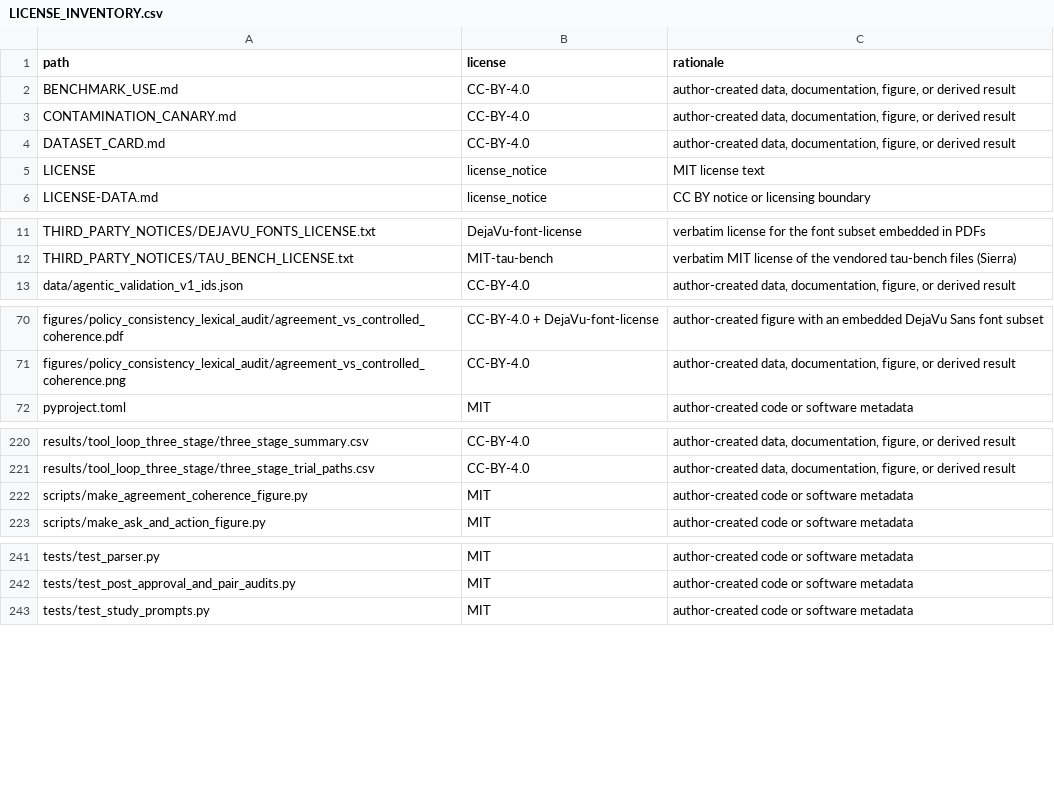
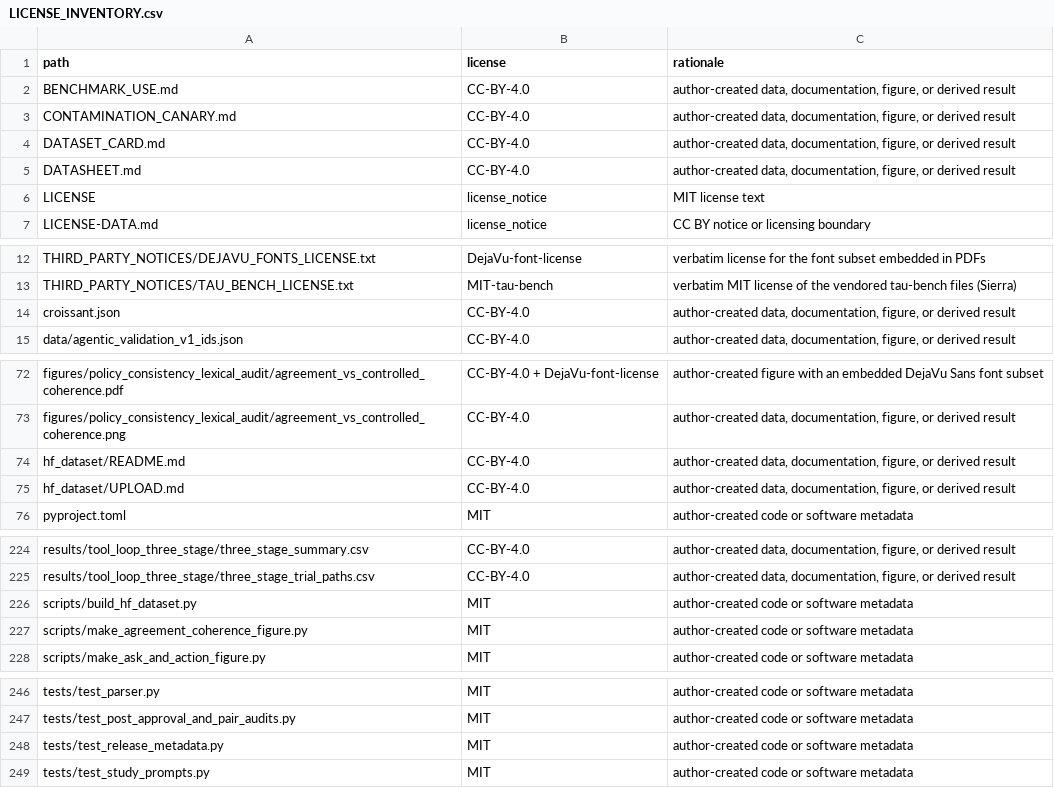
Before and after one commit to PieLord757/delegation-bench, a CSV file: LICENSE_INVENTORY.csv, drawn as a sheet; only a part is shown, gaps mark what is left out.

Commit message:
Add Croissant metadata, datasheet, and Hugging Face card
croissant.json describes the scenarios, annotator labels, and released
model outcomes. DATASHEET.md answers the Datasheets for Datasets questions.
hf_dataset/ holds the card and upload steps; scripts/build_hf_dataset.py
assembles the upload folder.

```diff
--- a/LICENSE_INVENTORY.csv
+++ b/LICENSE_INVENTORY.csv
@@ -4,2 +4,3 @@ CONTAMINATION_CANARY.md,CC-BY-4.0,"author-created data, documentation, figure, o
 DATASET_CARD.md,CC-BY-4.0,"author-created data, documentation, figure, or derived result"
+DATASHEET.md,CC-BY-4.0,"author-created data, documentation, figure, or derived result"
 LICENSE,license_notice,MIT license text
@@ -12,2 +13,3 @@ THIRD_PARTY_NOTICES/DEJAVU_FONTS_LICENSE.txt,DejaVu-font-license,verbatim licens
 THIRD_PARTY_NOTICES/TAU_BENCH_LICENSE.txt,MIT-tau-bench,verbatim MIT license of the vendored tau-bench files (Sierra)
+croissant.json,CC-BY-4.0,"author-created data, documentation, figure, or derived result"
 data/agentic_validation_v1_ids.json,CC-BY-4.0,"author-created data, documentation, figure, or derived result"
@@ -71,2 +73,4 @@ figures/policy_consistency_lexical_audit/agreement_vs_controlled_coherence.pdf,C
 figures/policy_consistency_lexical_audit/agreement_vs_controlled_coherence.png,CC-BY-4.0,"author-created data, documentation, figure, or derived result"
+hf_dataset/README.md,CC-BY-4.0,"author-created data, documentation, figure, or derived result"
+hf_dataset/UPLOAD.md,CC-BY-4.0,"author-created data, documentation, figure, or derived result"
 pyproject.toml,MIT,author-created code or software metadata
@@ -221,2 +225,3 @@ results/tool_loop_three_stage/three_stage_summary.csv,CC-BY-4.0,"author-created
 results/tool_loop_three_stage/three_stage_trial_paths.csv,CC-BY-4.0,"author-created data, documentation, figure, or derived result"
+scripts/build_hf_dataset.py,MIT,author-created code or software metadata
 scripts/make_agreement_coherence_figure.py,MIT,author-created code or software metadata
@@ -242,2 +247,3 @@ tests/test_parser.py,MIT,author-created code or software metadata
 tests/test_post_approval_and_pair_audits.py,MIT,author-created code or software metadata
+tests/test_release_metadata.py,MIT,author-created code or software metadata
 tests/test_study_prompts.py,MIT,author-created code or software metadata
```
Also changed, not shown: 12 other files.
